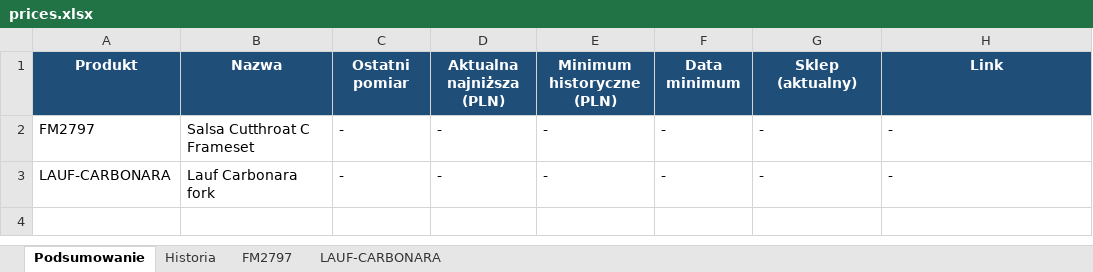
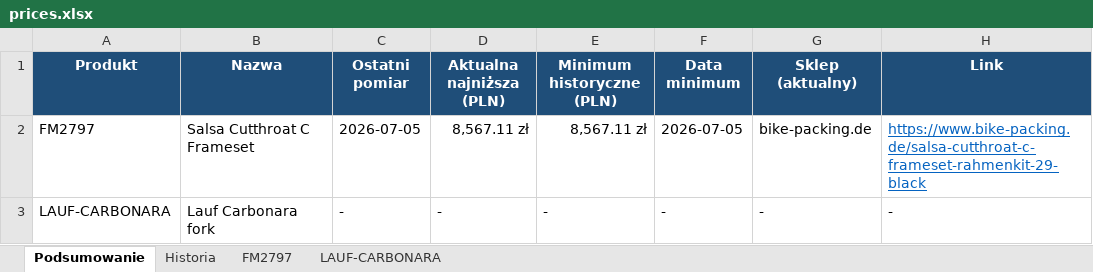
Before and after one commit to Wotjek/PriceChecker, an Excel workbook: output/prices.xlsx, sheet Podsumowanie, drawn as a sheet; values as stored, in another font and other column widths than the file's, no borders; the diff names each change by its address in the sheet, - before the commit and + after, or states it on an @@ line.

```diff
--- a/output/prices.xlsx (sheet Podsumowanie)
+++ b/output/prices.xlsx (sheet Podsumowanie)
-C2 (Ostatni pomiar): -
+C2 (Ostatni pomiar): 2026-07-05
-D2 (Aktualna najniższa (PLN)): -
+D2 (Aktualna najniższa (PLN)): 8,567.11 zł
-E2 (Minimum historyczne (PLN)): -
+E2 (Minimum historyczne (PLN)): 8,567.11 zł
-F2 (Data minimum): -
+F2 (Data minimum): 2026-07-05
-G2 (Sklep (aktualny)): -
+G2 (Sklep (aktualny)): bike-packing.de
-H2 (Link): -
+H2 (Link): https://www.bike-packing.de/salsa-cutthroat-c-frameset-rahmenkit-29-black
@@ H2 underline: off → on, text colour: black → #0563C1 @@
```
Also changed, not shown: sheet Historia, sheet FM2797, charts or pictures, 6 other files.
